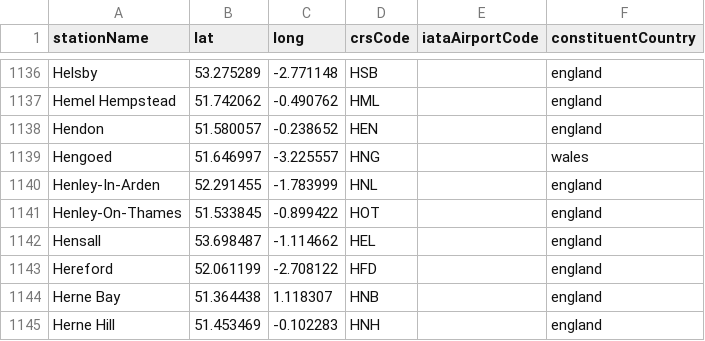
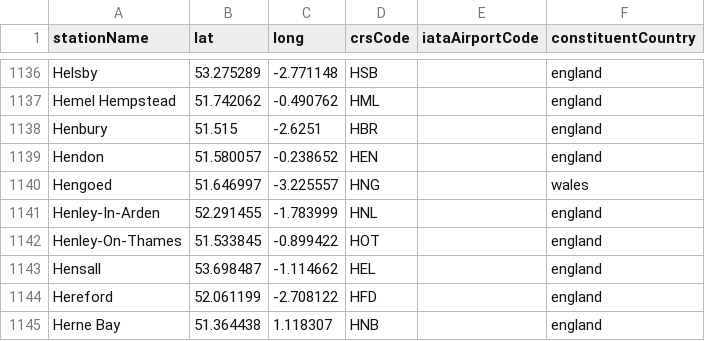
Before and after one commit to davwheat/uk-railway-stations, a CSV file: stations.csv, drawn as a sheet; only a part is shown, gaps mark what is left out; the shorter side is filled out with more unchanged rows; the diff names each change by its address in the sheet, - before the commit and + after, or states it on an @@ line.

Commit message:
feat: add Henbury

```diff
--- a/stations.csv
+++ b/stations.csv
+row 1138: Henbury | 51.515 | -2.6251 | HBR |  | england
```
